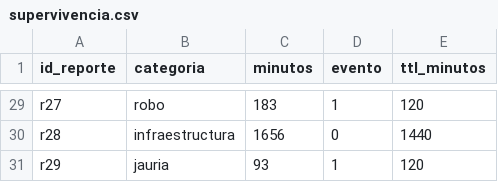
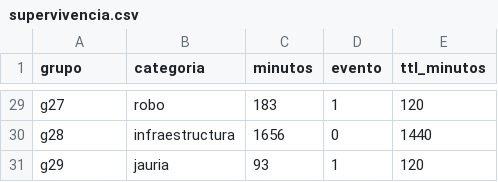
Before and after one commit to HerlanCh/PlataformaGIS, a CSV file: tools/piloto/ejemplo/supervivencia.csv, drawn as a sheet; only a part is shown, gaps mark what is left out; the diff covers the shown part only; the diff names each change by its address in the sheet, - before the commit and + after, or states it on an @@ line.

```diff
--- a/tools/piloto/ejemplo/supervivencia.csv
+++ b/tools/piloto/ejemplo/supervivencia.csv
-A1: id_reporte
+A1: grupo
-A29 (grupo): r27
+A29 (grupo): g27
-A30 (grupo): r28
+A30 (grupo): g28
-A31 (grupo): r29
+A31 (grupo): g29
```
Also changed, not shown: 27 edited cells elsewhere in this file, tools/piloto/ejemplo/tareas.csv, tools/piloto/ejemplo/vigencia.csv, 47 other files.
